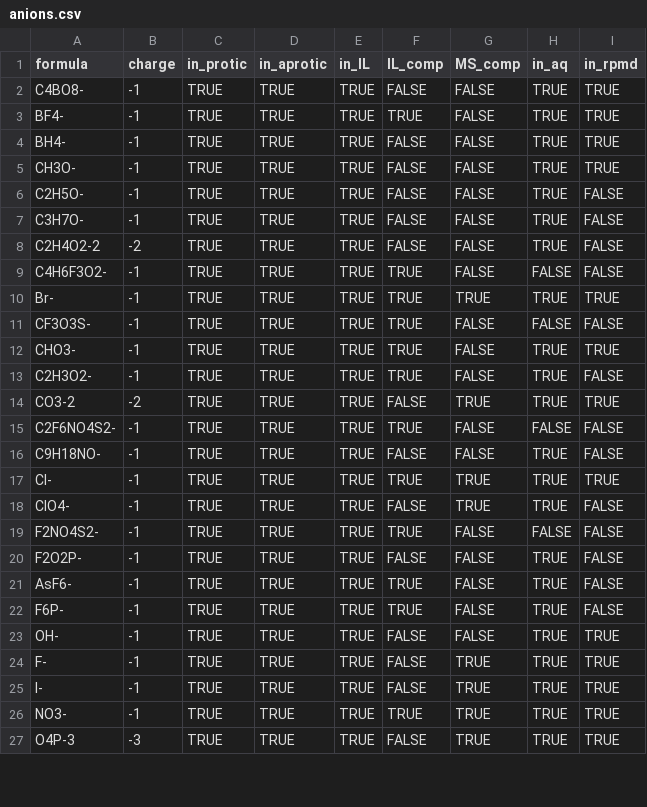
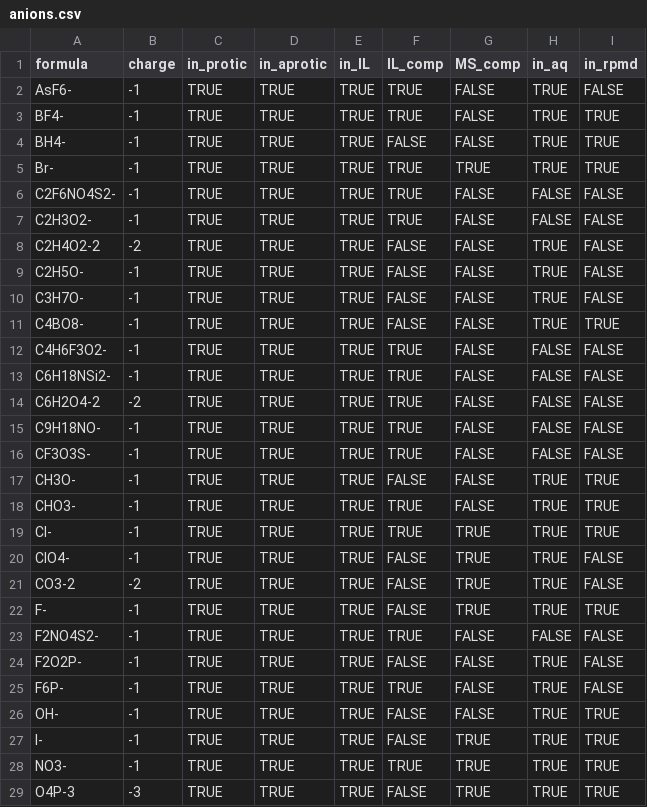
Before and after one commit to Open-Catalyst-Project/om-data, a CSV file: electrolytes/anions.csv, drawn as a sheet; only a part is shown; the diff covers the shown part only.

```diff
--- a/electrolytes/anions.csv
+++ b/electrolytes/anions.csv
@@ -1,25 +1,27 @@
 formula,charge,in_protic,in_aprotic,in_IL,IL_comp,MS_comp,in_aq,in_rpmd
-C4BO8-,-1,TRUE,TRUE,TRUE,FALSE,FALSE,TRUE,TRUE
+AsF6-,-1,TRUE,TRUE,TRUE,TRUE,FALSE,TRUE,FALSE
 BF4-,-1,TRUE,TRUE,TRUE,TRUE,FALSE,TRUE,TRUE
 BH4-,-1,TRUE,TRUE,TRUE,FALSE,FALSE,TRUE,TRUE
-CH3O-,-1,TRUE,TRUE,TRUE,FALSE,FALSE,TRUE,TRUE
+Br-,-1,TRUE,TRUE,TRUE,TRUE,TRUE,TRUE,TRUE
+C2F6NO4S2-,-1,TRUE,TRUE,TRUE,TRUE,FALSE,FALSE,FALSE
+C2H3O2-,-1,TRUE,TRUE,TRUE,TRUE,FALSE,FALSE,FALSE
+C2H4O2-2,-2,TRUE,TRUE,TRUE,FALSE,FALSE,TRUE,FALSE
 C2H5O-,-1,TRUE,TRUE,TRUE,FALSE,FALSE,TRUE,FALSE
 C3H7O-,-1,TRUE,TRUE,TRUE,FALSE,FALSE,TRUE,FALSE
-C2H4O2-2,-2,TRUE,TRUE,TRUE,FALSE,FALSE,TRUE,FALSE
+C4BO8-,-1,TRUE,TRUE,TRUE,FALSE,FALSE,TRUE,TRUE
 C4H6F3O2-,-1,TRUE,TRUE,TRUE,TRUE,FALSE,FALSE,FALSE
-Br-,-1,TRUE,TRUE,TRUE,TRUE,TRUE,TRUE,TRUE
+C6H18NSi2-,-1,TRUE,TRUE,TRUE,TRUE,FALSE,FALSE,FALSE
+C6H2O4-2,-2,TRUE,TRUE,TRUE,TRUE,FALSE,FALSE,FALSE
+C9H18NO-,-1,TRUE,TRUE,TRUE,TRUE,FALSE,FALSE,FALSE
 CF3O3S-,-1,TRUE,TRUE,TRUE,TRUE,FALSE,FALSE,FALSE
+CH3O-,-1,TRUE,TRUE,TRUE,FALSE,FALSE,TRUE,TRUE
 CHO3-,-1,TRUE,TRUE,TRUE,TRUE,FALSE,TRUE,TRUE
-C2H3O2-,-1,TRUE,TRUE,TRUE,TRUE,FALSE,TRUE,FALSE
-CO3-2,-2,TRUE,TRUE,TRUE,FALSE,TRUE,TRUE,TRUE
-C2F6NO4S2-,-1,TRUE,TRUE,TRUE,TRUE,FALSE,FALSE,FALSE
-C9H18NO-,-1,TRUE,TRUE,TRUE,FALSE,FALSE,TRUE,FALSE
 Cl-,-1,TRUE,TRUE,TRUE,TRUE,TRUE,TRUE,TRUE
 ClO4-,-1,TRUE,TRUE,TRUE,FALSE,TRUE,TRUE,FALSE
+CO3-2,-2,TRUE,TRUE,TRUE,FALSE,TRUE,TRUE,FALSE
+F-,-1,TRUE,TRUE,TRUE,FALSE,TRUE,TRUE,TRUE
 F2NO4S2-,-1,TRUE,TRUE,TRUE,TRUE,FALSE,FALSE,FALSE
 F2O2P-,-1,TRUE,TRUE,TRUE,FALSE,FALSE,TRUE,FALSE
-AsF6-,-1,TRUE,TRUE,TRUE,TRUE,FALSE,TRUE,FALSE
 F6P-,-1,TRUE,TRUE,TRUE,TRUE,FALSE,TRUE,FALSE
 OH-,-1,TRUE,TRUE,TRUE,FALSE,FALSE,TRUE,TRUE
-F-,-1,TRUE,TRUE,TRUE,FALSE,TRUE,TRUE,TRUE
 I-,-1,TRUE,TRUE,TRUE,FALSE,TRUE,TRUE,TRUE
```
Also changed, not shown: 1 removed row and 1 edited cell elsewhere in this file, electrolytes/cations.csv, electrolytes/solvent.csv, 1 other file.
